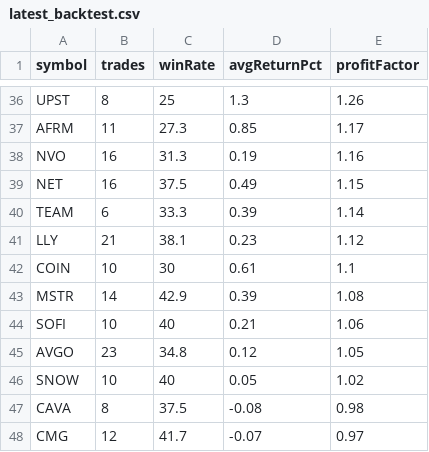
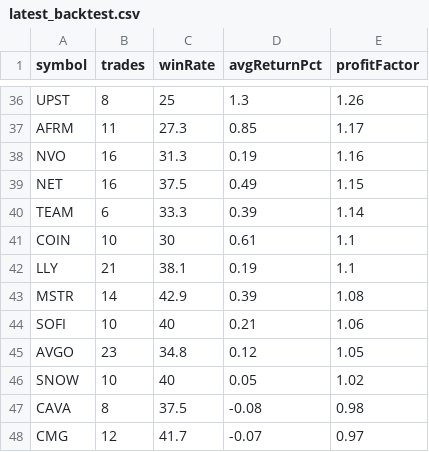
Before and after one commit to narendra0467/Trading-System, a CSV file: reports/latest_backtest.csv, drawn as a sheet; only a part is shown, gaps mark what is left out; the diff covers the shown part only.

```diff
--- a/reports/latest_backtest.csv
+++ b/reports/latest_backtest.csv
@@ -40,4 +40,4 @@ NET,16,37.5,0.49,1.15
 TEAM,6,33.3,0.39,1.14
-LLY,21,38.1,0.23,1.12
 COIN,10,30,0.61,1.1
+LLY,21,38.1,0.19,1.1
 MSTR,14,42.9,0.39,1.08
```
Also changed, not shown: 3 added rows, 3 removed rows and 8 edited cells elsewhere in this file, reports/latest_high_risk_scan.csv, reports/latest_leaps_scan.csv, 19 other files.
